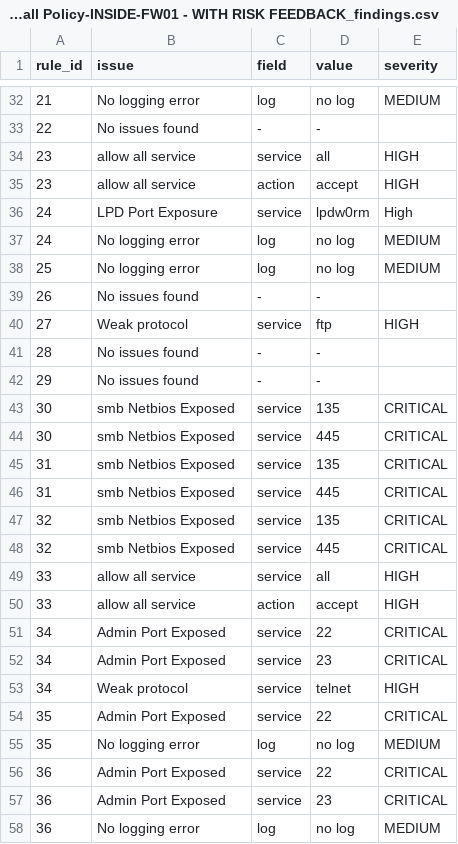
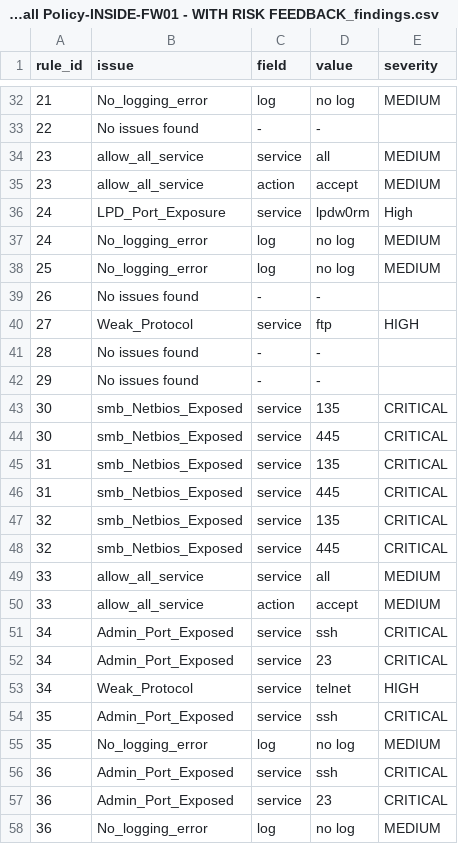
Before and after one commit to ShinShinShen/CSE3CAP-Project, a CSV file: output/CLIENT1 Firewall Rules - Anonymised - Firewall Policy-INSIDE-FW01 - WITH RISK FEEDBACK_findings.csv, drawn as a sheet; only a part is shown, gaps mark what is left out; the diff covers the shown part only.

```diff
--- a/output/CLIENT1 Firewall Rules - Anonymised - Firewall Policy-INSIDE-FW01 - WITH RISK FEEDBACK_findings.csv
+++ b/output/CLIENT1 Firewall Rules - Anonymised - Firewall Policy-INSIDE-FW01 - WITH RISK FEEDBACK_findings.csv
@@ -32,27 +32,27 @@ rule_id,issue,field,value,severity
-21,No logging error,log,no log,MEDIUM
+21,No_logging_error,log,no log,MEDIUM
 22,No issues found,-,-,
-23,allow all service,service,all,HIGH
-23,allow all service,action,accept,HIGH
-24,LPD Port Exposure,service,lpdw0rm,High
-24,No logging error,log,no log,MEDIUM
-25,No logging error,log,no log,MEDIUM
+23,allow_all_service,service,all,MEDIUM
+23,allow_all_service,action,accept,MEDIUM
+24,LPD_Port_Exposure,service,lpdw0rm,High
+24,No_logging_error,log,no log,MEDIUM
+25,No_logging_error,log,no log,MEDIUM
 26,No issues found,-,-,
-27,Weak protocol,service,ftp,HIGH
+27,Weak_Protocol,service,ftp,HIGH
 28,No issues found,-,-,
 29,No issues found,-,-,
-30,smb Netbios Exposed,service,135,CRITICAL
-30,smb Netbios Exposed,service,445,CRITICAL
-31,smb Netbios Exposed,service,135,CRITICAL
-31,smb Netbios Exposed,service,445,CRITICAL
-32,smb Netbios Exposed,service,135,CRITICAL
-32,smb Netbios Exposed,service,445,CRITICAL
-33,allow all service,service,all,HIGH
-33,allow all service,action,accept,HIGH
-34,Admin Port Exposed,service,22,CRITICAL
-34,Admin Port Exposed,service,23,CRITICAL
-34,Weak protocol,service,telnet,HIGH
-35,Admin Port Exposed,service,22,CRITICAL
-35,No logging error,log,no log,MEDIUM
-36,Admin Port Exposed,service,22,CRITICAL
-36,Admin Port Exposed,service,23,CRITICAL
-36,No logging error,log,no log,MEDIUM
+30,smb_Netbios_Exposed,service,135,CRITICAL
+30,smb_Netbios_Exposed,service,445,CRITICAL
+31,smb_Netbios_Exposed,service,135,CRITICAL
+31,smb_Netbios_Exposed,service,445,CRITICAL
+32,smb_Netbios_Exposed,service,135,CRITICAL
+32,smb_Netbios_Exposed,service,445,CRITICAL
+33,allow_all_service,service,all,MEDIUM
+33,allow_all_service,action,accept,MEDIUM
+34,Admin_Port_Exposed,service,ssh,CRITICAL
+34,Admin_Port_Exposed,service,23,CRITICAL
+34,Weak_Protocol,service,telnet,HIGH
+35,Admin_Port_Exposed,service,ssh,CRITICAL
+35,No_logging_error,log,no log,MEDIUM
+36,Admin_Port_Exposed,service,ssh,CRITICAL
+36,Admin_Port_Exposed,service,23,CRITICAL
+36,No_logging_error,log,no log,MEDIUM
```
Also changed, not shown: 61 edited cells elsewhere in this file, output/Client2-Location4-FirewallReview-WITH RISK FEEDBACK_findings.csv, output/client3-sdwan-datacentre_findings.csv, 17 other files.
